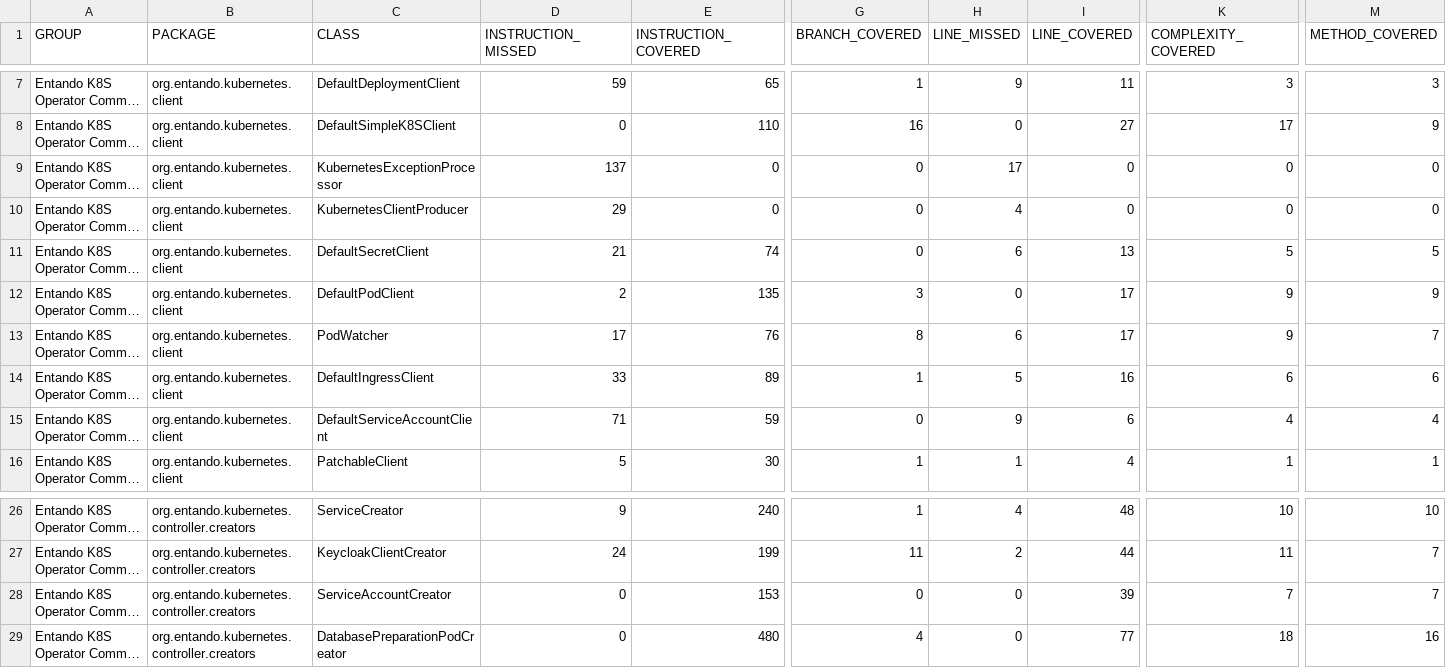
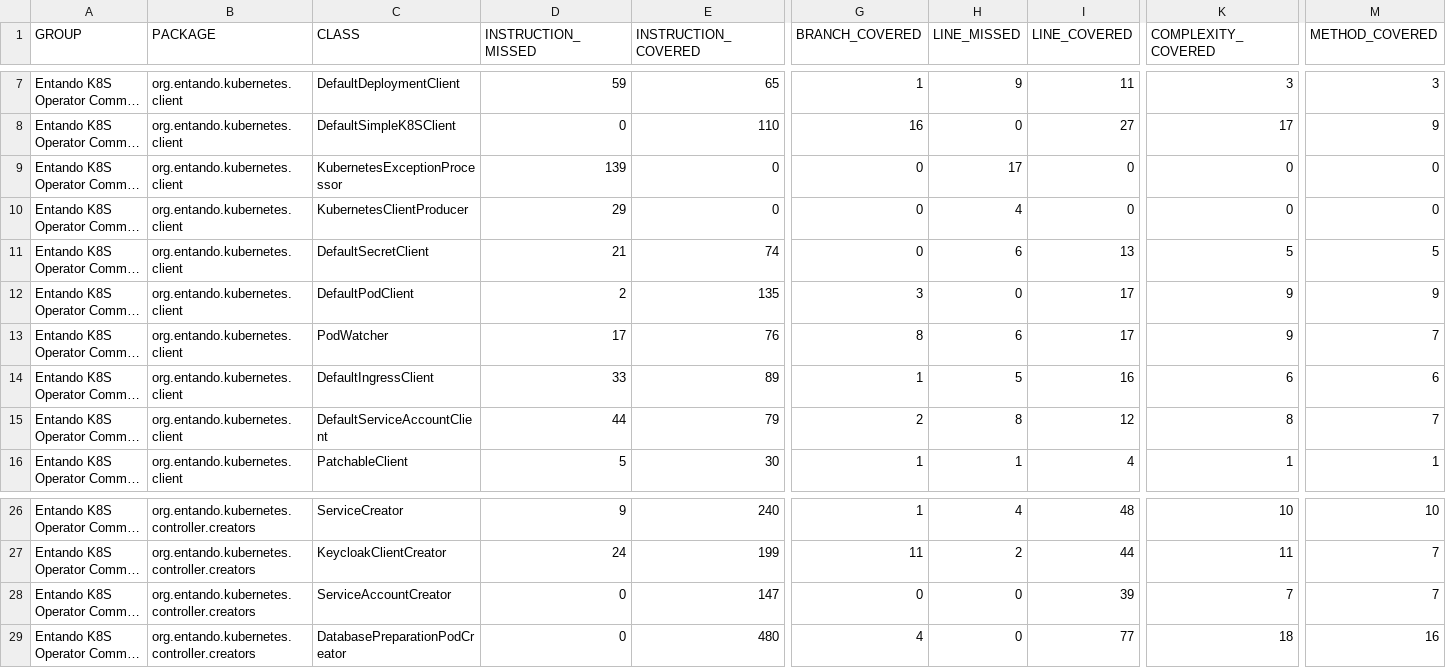
Before and after one commit to entando-k8s-infrastructure/devops-results, a CSV file: entando-k8s-operator-common/master/jacoco/jacoco.csv, drawn as a sheet; only a part is shown, gaps mark what is left out; long unchanged cells end in …; the diff names each change by its address in the sheet, - before the commit and + after, or states it on an @@ line.

Commit message:
Publishing files for path entando-k8s-operator-common/master

```diff
--- a/entando-k8s-operator-common/master/jacoco/jacoco.csv
+++ b/entando-k8s-operator-common/master/jacoco/jacoco.csv
-D9 (INSTRUCTION_MISSED): 137
+D9 (INSTRUCTION_MISSED): 139
-D15 (INSTRUCTION_MISSED): 71
+D15 (INSTRUCTION_MISSED): 44
-E15 (INSTRUCTION_COVERED): 59
+E15 (INSTRUCTION_COVERED): 79
-G15 (BRANCH_COVERED): 0
+G15 (BRANCH_COVERED): 2
-H15 (LINE_MISSED): 9
+H15 (LINE_MISSED): 8
-I15 (LINE_COVERED): 6
+I15 (LINE_COVERED): 12
-K15 (COMPLEXITY_COVERED): 4
+K15 (COMPLEXITY_COVERED): 8
-M15 (METHOD_COVERED): 4
+M15 (METHOD_COVERED): 7
-E28 (INSTRUCTION_COVERED): 153
+E28 (INSTRUCTION_COVERED): 147
```
Also changed, not shown: 26 other files.
